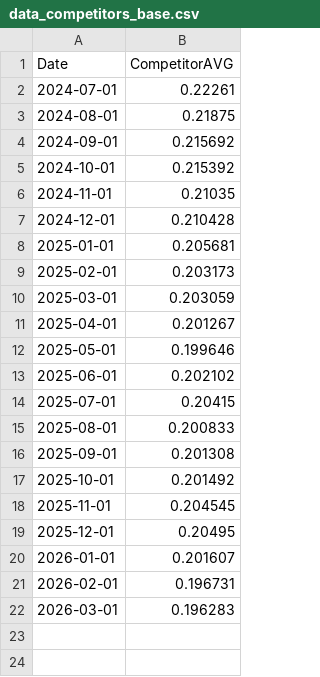
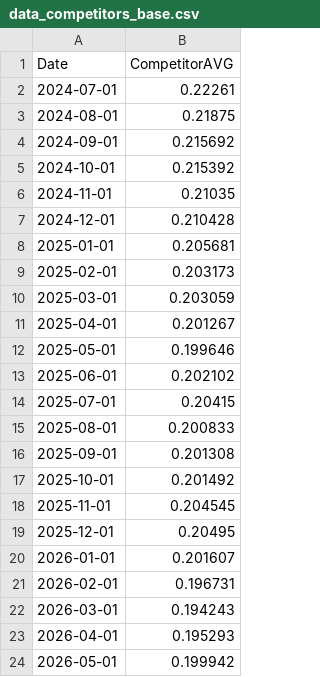
Before and after one commit to FEPPN/competitors-base-kwh-graph, a CSV file: data/data_competitors_base.csv, drawn as a sheet.

Commit message:
Update data_competitors_base.csv from Google Sheets

```diff
--- a/data/data_competitors_base.csv
+++ b/data/data_competitors_base.csv
@@ -21,2 +21,4 @@ Date,CompetitorAVG
 2026-02-01,0.196731
-2026-03-01,0.196283
+2026-03-01,0.194243
+2026-04-01,0.195293
+2026-05-01,0.199942
```
